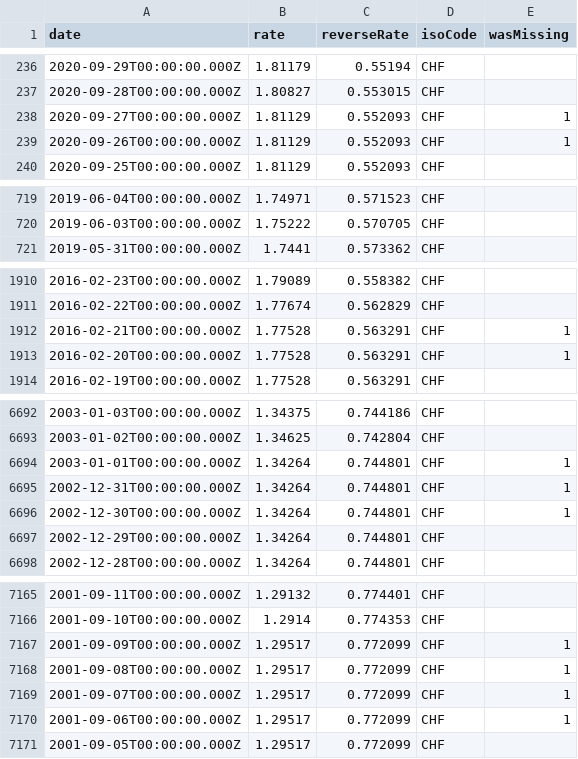
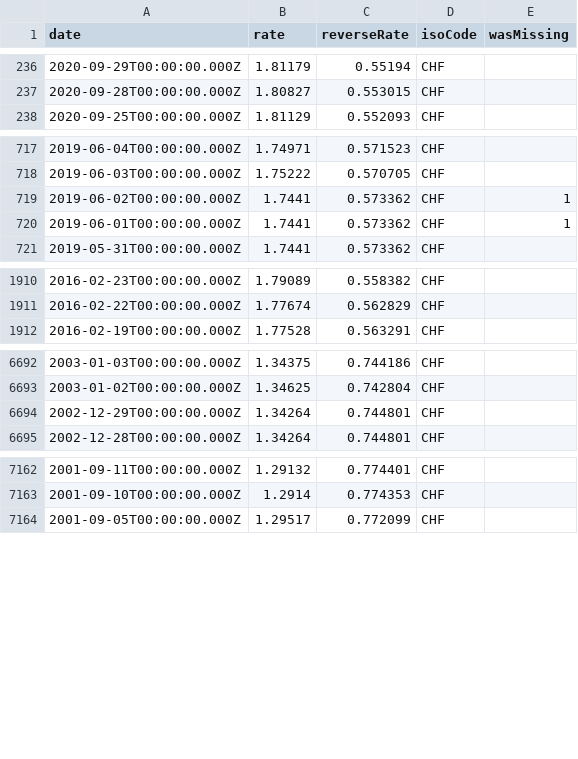
Before and after one commit to LubomirGeorgiev/bnb-currency-exchange-rates, a CSV file: data/CHF.csv, drawn as a sheet; only a part is shown, gaps mark what is left out; the diff covers the shown part only.

```diff
--- a/data/CHF.csv
+++ b/data/CHF.csv
@@ -237,4 +237,2 @@
 "2020-09-28T00:00:00.000Z","1.80827","0.553015","CHF",
-"2020-09-27T00:00:00.000Z","1.81129","0.552093","CHF",1
-"2020-09-26T00:00:00.000Z","1.81129","0.552093","CHF",1
 "2020-09-25T00:00:00.000Z","1.81129","0.552093","CHF",
@@ -720,2 +718,4 @@
 "2019-06-03T00:00:00.000Z","1.75222","0.570705","CHF",
+"2019-06-02T00:00:00.000Z","1.7441","0.573362","CHF",1
+"2019-06-01T00:00:00.000Z","1.7441","0.573362","CHF",1
 "2019-05-31T00:00:00.000Z","1.7441","0.573362","CHF",
@@ -1911,4 +1911,2 @@
 "2016-02-22T00:00:00.000Z","1.77674","0.562829","CHF",
-"2016-02-21T00:00:00.000Z","1.77528","0.563291","CHF",1
-"2016-02-20T00:00:00.000Z","1.77528","0.563291","CHF",1
 "2016-02-19T00:00:00.000Z","1.77528","0.563291","CHF",
@@ -6693,5 +6693,2 @@
 "2003-01-02T00:00:00.000Z","1.34625","0.742804","CHF",
-"2003-01-01T00:00:00.000Z","1.34264","0.744801","CHF",1
-"2002-12-31T00:00:00.000Z","1.34264","0.744801","CHF",1
-"2002-12-30T00:00:00.000Z","1.34264","0.744801","CHF",1
 "2002-12-29T00:00:00.000Z","1.34264","0.744801","CHF",
@@ -7166,6 +7163,2 @@
 "2001-09-10T00:00:00.000Z","1.2914","0.774353","CHF",
-"2001-09-09T00:00:00.000Z","1.29517","0.772099","CHF",1
-"2001-09-08T00:00:00.000Z","1.29517","0.772099","CHF",1
-"2001-09-07T00:00:00.000Z","1.29517","0.772099","CHF",1
-"2001-09-06T00:00:00.000Z","1.29517","0.772099","CHF",1
 "2001-09-05T00:00:00.000Z","1.29517","0.772099","CHF",
```
Also changed, not shown: 8 added rows and 4 removed rows elsewhere in this file, data/CZK.csv, data/GBP.csv, 39 other files.
